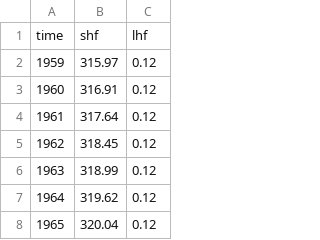
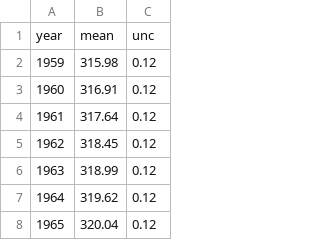
Before and after one commit to prabshr/prabshr.github.io, a CSV file: dataVis/csvData/co2.csv, drawn as a sheet; only a part is shown; the diff covers the shown part only.

```diff
--- a/dataVis/csvData/co2.csv
+++ b/dataVis/csvData/co2.csv
@@ -1,3 +1,3 @@
-time,shf,lhf
-1959,315.97,0.12
+year,mean,unc
+1959,315.98,0.12
 1960,316.91,0.12
```
Also changed, not shown: 4 added rows and 48 edited cells elsewhere in this file.
